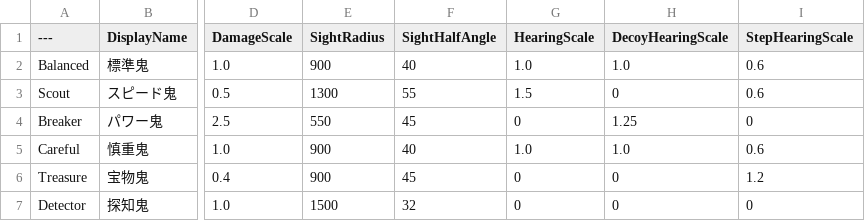
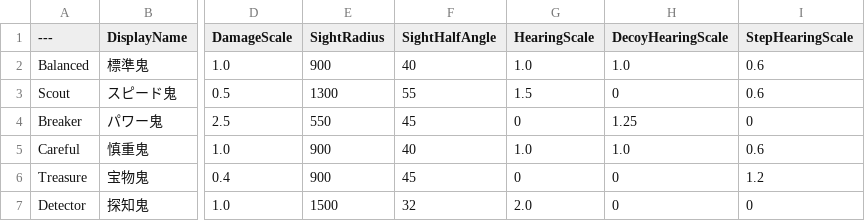
Before and after one commit to taiyakinosippo/KakurenboIncremental, a CSV file: KakurenboIncremental/Data/OniTypes.csv, drawn as a sheet; only a part is shown, gaps mark what is left out; the diff names each change by its address in the sheet, - before the commit and + after, or states it on an @@ line.

```diff
--- a/KakurenboIncremental/Data/OniTypes.csv
+++ b/KakurenboIncremental/Data/OniTypes.csv
-G7 (HearingScale): 0
+G7 (HearingScale): 2.0
```
Also changed, not shown: KakurenboIncremental/Data/PrestigeUpgrades.csv, KakurenboIncremental/Data/Stages.csv, 20 other files.
